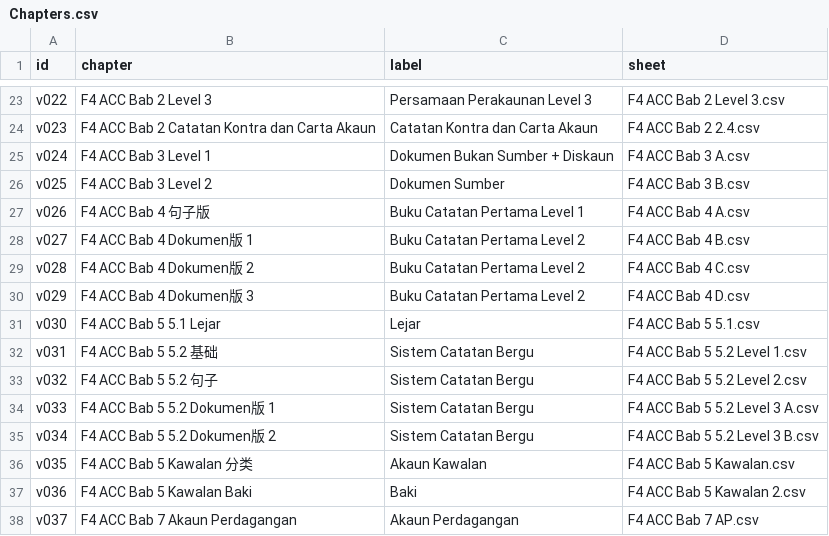
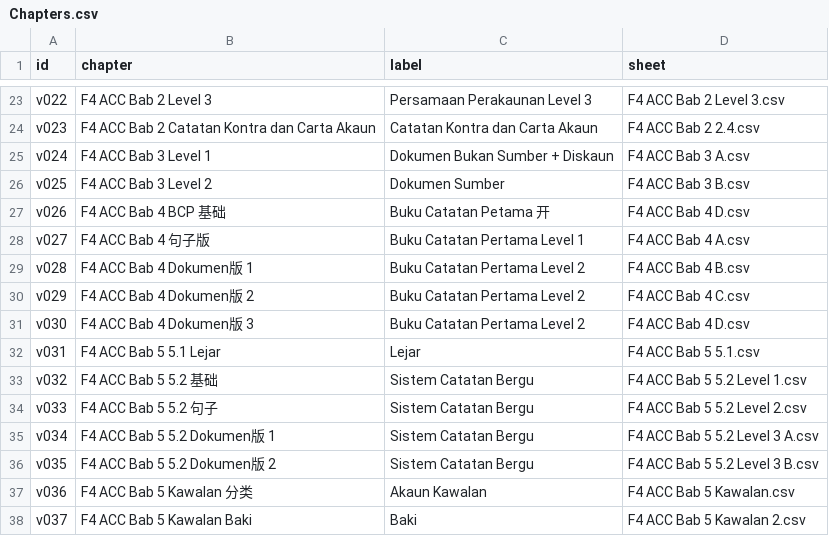
Before and after one commit to nobody0619/F4-ACC-Free, a CSV file: Chapters.csv, drawn as a sheet; only a part is shown, gaps mark what is left out; the diff covers the shown part only.

```diff
--- a/Chapters.csv
+++ b/Chapters.csv
@@ -26,13 +26,13 @@ v024,F4 ACC Bab 3 Level 1,Dokumen Bukan Sumber + Diskaun,F4 ACC Bab 3 A.csv
 v025,F4 ACC Bab 3 Level 2,Dokumen Sumber,F4 ACC Bab 3 B.csv
-v026,F4 ACC Bab 4 句子版,Buku Catatan Pertama Level 1,F4 ACC Bab 4 A.csv
-v027,F4 ACC Bab 4 Dokumen版 1,Buku Catatan Pertama Level 2,F4 ACC Bab 4 B.csv
-v028,F4 ACC Bab 4 Dokumen版 2,Buku Catatan Pertama Level 2,F4 ACC Bab 4 C.csv
-v029,F4 ACC Bab 4 Dokumen版 3,Buku Catatan Pertama Level 2,F4 ACC Bab 4 D.csv
-v030,F4 ACC Bab 5 5.1 Lejar,Lejar,F4 ACC Bab 5 5.1.csv
-v031,F4 ACC Bab 5 5.2 基础,Sistem Catatan Bergu,F4 ACC Bab 5 5.2 Level 1.csv
-v032,F4 ACC Bab 5 5.2 句子,Sistem Catatan Bergu,F4 ACC Bab 5 5.2 Level 2.csv
-v033,F4 ACC Bab 5 5.2 Dokumen版 1,Sistem Catatan Bergu,F4 ACC Bab 5 5.2 Level 3 A.csv
-v034,F4 ACC Bab 5 5.2 Dokumen版 2,Sistem Catatan Bergu,F4 ACC Bab 5 5.2 Level 3 B.csv
-v035,F4 ACC Bab 5 Kawalan 分类,Akaun Kawalan,F4 ACC Bab 5 Kawalan.csv
-v036,F4 ACC Bab 5 Kawalan Baki,Baki,F4 ACC Bab 5 Kawalan 2.csv
-v037,F4 ACC Bab 7 Akaun Perdagangan,Akaun Perdagangan,F4 ACC Bab 7 AP.csv
+v026,F4 ACC Bab 4 BCP 基础,Buku Catatan Petama 开,F4 ACC Bab 4 D.csv
+v027,F4 ACC Bab 4 句子版,Buku Catatan Pertama Level 1,F4 ACC Bab 4 A.csv
+v028,F4 ACC Bab 4 Dokumen版 1,Buku Catatan Pertama Level 2,F4 ACC Bab 4 B.csv
+v029,F4 ACC Bab 4 Dokumen版 2,Buku Catatan Pertama Level 2,F4 ACC Bab 4 C.csv
+v030,F4 ACC Bab 4 Dokumen版 3,Buku Catatan Pertama Level 2,F4 ACC Bab 4 D.csv
+v031,F4 ACC Bab 5 5.1 Lejar,Lejar,F4 ACC Bab 5 5.1.csv
+v032,F4 ACC Bab 5 5.2 基础,Sistem Catatan Bergu,F4 ACC Bab 5 5.2 Level 1.csv
+v033,F4 ACC Bab 5 5.2 句子,Sistem Catatan Bergu,F4 ACC Bab 5 5.2 Level 2.csv
+v034,F4 ACC Bab 5 5.2 Dokumen版 1,Sistem Catatan Bergu,F4 ACC Bab 5 5.2 Level 3 A.csv
+v035,F4 ACC Bab 5 5.2 Dokumen版 2,Sistem Catatan Bergu,F4 ACC Bab 5 5.2 Level 3 B.csv
+v036,F4 ACC Bab 5 Kawalan 分类,Akaun Kawalan,F4 ACC Bab 5 Kawalan.csv
+v037,F4 ACC Bab 5 Kawalan Baki,Baki,F4 ACC Bab 5 Kawalan 2.csv
```
Also changed, not shown: 1 added row and 24 edited cells elsewhere in this file, F4 ACC Bab 4 D.csv, 1 other file.
